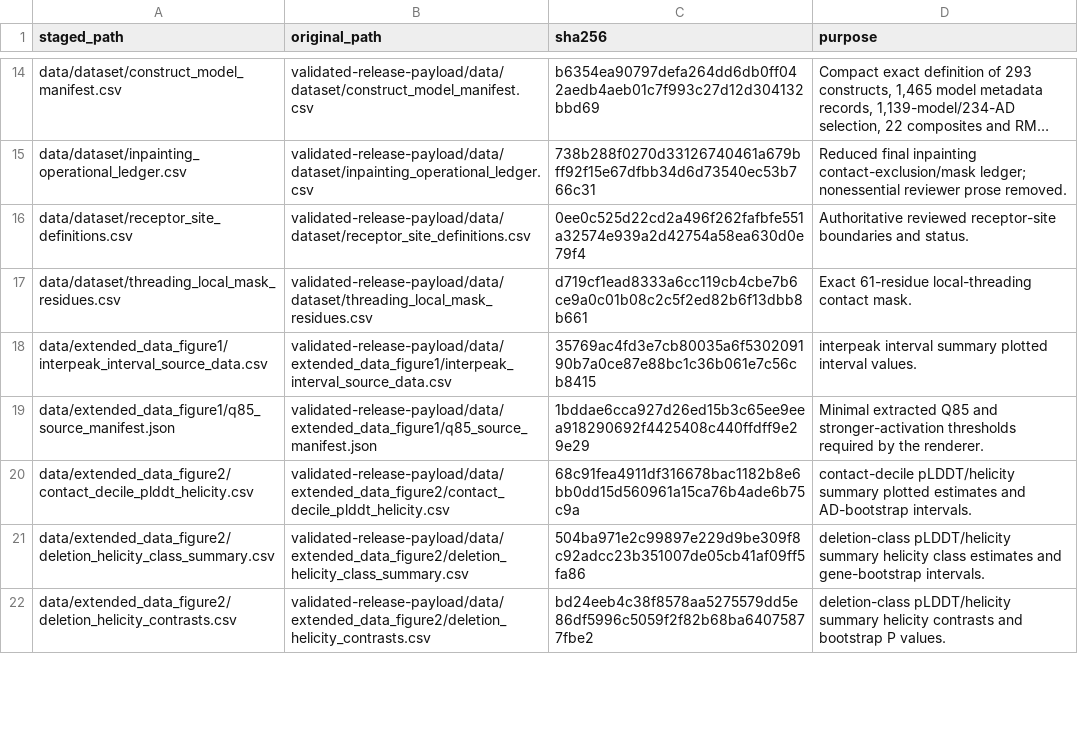
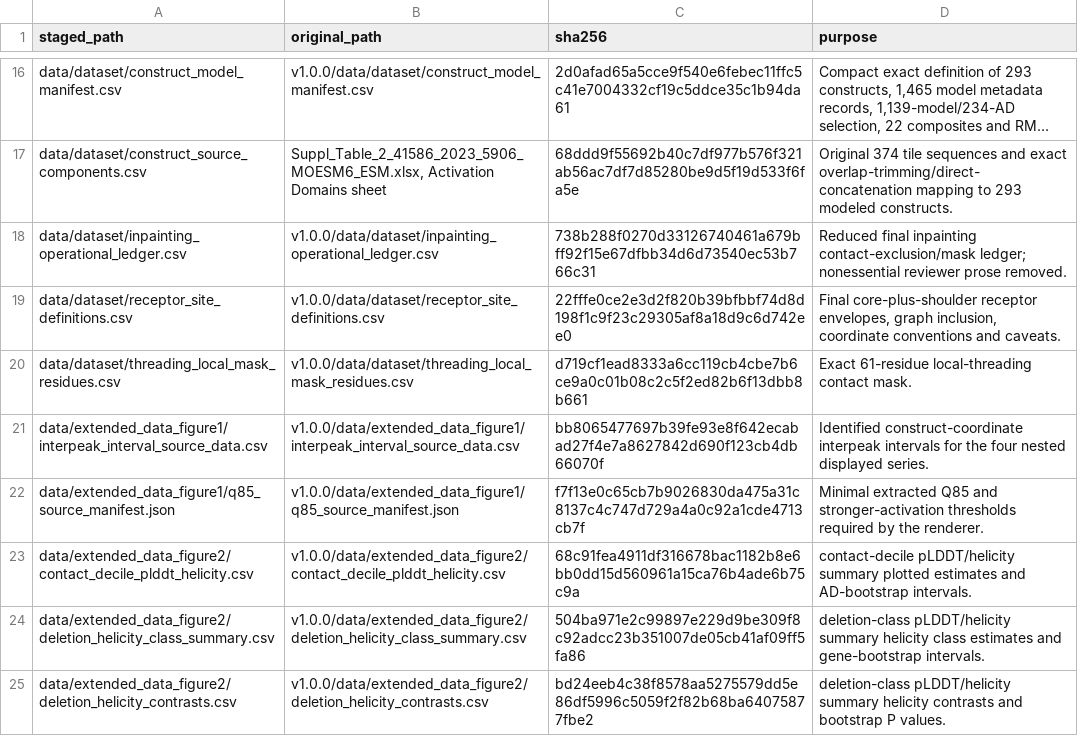
Before and after one commit to andreyf2022/mediator-ad-tail-analysis, a CSV file: release_manifest.csv, drawn as a sheet; only a part is shown, gaps mark what is left out; long unchanged cells end in …; addresses are those after the commit; the diff covers the shown part only; the diff names each change by its address in the sheet, - before the commit and + after, or states it on an @@ line.

```diff
--- a/release_manifest.csv
+++ b/release_manifest.csv
-B16 (original_path): validated-release-payload/data/dataset/construct_model_manifest.csv
+B16 (original_path): v1.0.0/data/dataset/construct_model_manifest.csv
-C16 (sha256): b6354ea90797defa264dd6db0ff042aedb4aeb01c7f993c27d12d304132bbd69
+C16 (sha256): 2d0afad65a5cce9f540e6febec11ffc5c41e7004332cf19c5ddce35c1b94da61
+row 17: data/dataset/construct_source_components.csv | Suppl_Table_2_41586_2023_5906_MOESM6_ESM.xlsx, Activation Domains sheet | 68ddd9f55692b40c7df977b576f321ab56ac7df7d85280be9d5f19d533f6fa5e | Original 374 tile sequences and exact overlap-trimming/direct-concatenation mapping to 293 modeled constructs.
-B18 (original_path): validated-release-payload/data/dataset/inpainting_operational_ledger.csv
+B18 (original_path): v1.0.0/data/dataset/inpainting_operational_ledger.csv
-B19 (original_path): validated-release-payload/data/dataset/receptor_site_definitions.csv
+B19 (original_path): v1.0.0/data/dataset/receptor_site_definitions.csv
-C19 (sha256): 0ee0c525d22cd2a496f262fafbfe551a32574e939a2d42754a58ea630d0e79f4
+C19 (sha256): 22fffe0ce2e3d2f820b39bfbbf74d8d198f1c9f23c29305af8a18d9c6d742ee0
-D19 (purpose): Authoritative reviewed receptor-site boundaries and status.
+D19 (purpose): Final core-plus-shoulder receptor envelopes, graph inclusion, coordinate conventions and caveats.
-B20 (original_path): validated-release-payload/data/dataset/threading_local_mask_residues.csv
+B20 (original_path): v1.0.0/data/dataset/threading_local_mask_residues.csv
-B21 (original_path): validated-release-payload/data/extended_data_figure1/interpeak_interval_source_data.csv
+B21 (original_path): v1.0.0/data/extended_data_figure1/interpeak_interval_source_data.csv
-C21 (sha256): 35769ac4fd3e7cb80035a6f530209190b7a0ce87e88bc1c36b061e7c56cb8415
+C21 (sha256): bb8065477697b39fe93e8f642ecabad27f4e7a8627842d690f123cb4db66070f
-D21 (purpose): interpeak interval summary plotted interval values.
+D21 (purpose): Identified construct-coordinate interpeak intervals for the four nested displayed series.
-B22 (original_path): validated-release-payload/data/extended_data_figure1/q85_source_manifest.json
+B22 (original_path): v1.0.0/data/extended_data_figure1/q85_source_manifest.json
-C22 (sha256): 1bddae6cca927d26ed15b3c65ee9eea918290692f4425408c440ffdff9e29e29
+C22 (sha256): f7f13e0c65cb7b9026830da475a31c8137c4c747d729a4a0c92a1cde4713cb7f
-B23 (original_path): validated-release-payload/data/extended_data_figure2/contact_decile_plddt_helicity.csv
+B23 (original_path): v1.0.0/data/extended_data_figure2/contact_decile_plddt_helicity.csv
-B24 (original_path): validated-release-payload/data/extended_data_figure2/deletion_helicity_class_summary.csv
+B24 (original_path): v1.0.0/data/extended_data_figure2/deletion_helicity_class_summary.csv
-B25 (original_path): validated-release-payload/data/extended_data_figure2/deletion_helicity_contrasts.csv
+B25 (original_path): v1.0.0/data/extended_data_figure2/deletion_helicity_contrasts.csv
```
Also changed, not shown: 3 added rows and 49 edited cells elsewhere in this file, data/dataset/receptor_site_definitions.csv, data/extended_data_table1/extended_data_table_1.csv, 19 other files.
